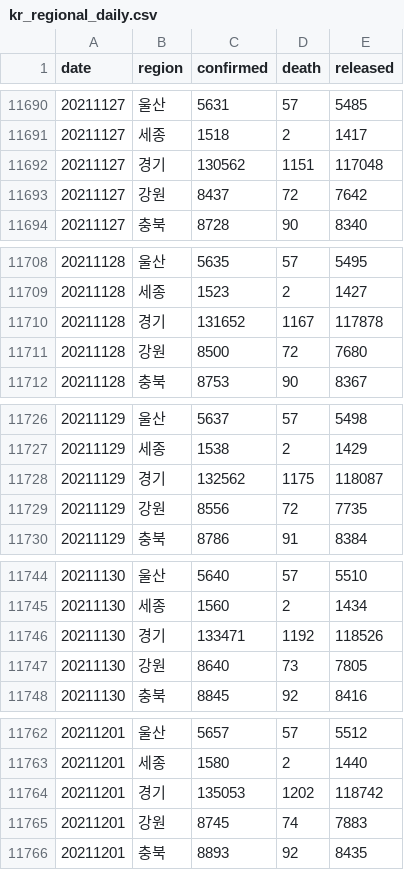
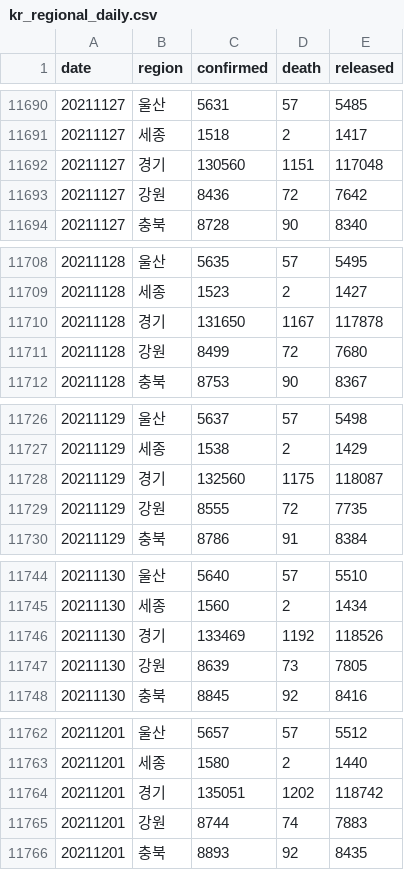
Before and after one commit to jooeungen/coronaboard_kr, a CSV file: kr_regional_daily.csv, drawn as a sheet; only a part is shown, gaps mark what is left out; the diff covers the shown part only.

```diff
--- a/kr_regional_daily.csv
+++ b/kr_regional_daily.csv
@@ -11691,4 +11691,4 @@ date,region,confirmed,death,released
 20211127,세종,1518,2,1417
-20211127,경기,130562,1151,117048
-20211127,강원,8437,72,7642
+20211127,경기,130560,1151,117048
+20211127,강원,8436,72,7642
 20211127,충북,8728,90,8340
@@ -11709,4 +11709,4 @@ date,region,confirmed,death,released
 20211128,세종,1523,2,1427
-20211128,경기,131652,1167,117878
-20211128,강원,8500,72,7680
+20211128,경기,131650,1167,117878
+20211128,강원,8499,72,7680
 20211128,충북,8753,90,8367
@@ -11727,4 +11727,4 @@ date,region,confirmed,death,released
 20211129,세종,1538,2,1429
-20211129,경기,132562,1175,118087
-20211129,강원,8556,72,7735
+20211129,경기,132560,1175,118087
+20211129,강원,8555,72,7735
 20211129,충북,8786,91,8384
@@ -11745,4 +11745,4 @@ date,region,confirmed,death,released
 20211130,세종,1560,2,1434
-20211130,경기,133471,1192,118526
-20211130,강원,8640,73,7805
+20211130,경기,133469,1192,118526
+20211130,강원,8639,73,7805
 20211130,충북,8845,92,8416
@@ -11763,4 +11763,4 @@ date,region,confirmed,death,released
 20211201,세종,1580,2,1440
-20211201,경기,135053,1202,118742
-20211201,강원,8745,74,7883
+20211201,경기,135051,1202,118742
+20211201,강원,8744,74,7883
 20211201,충북,8893,92,8435
```
Also changed, not shown: 18 added rows and 19 edited cells elsewhere in this file, kr_daily.csv.
